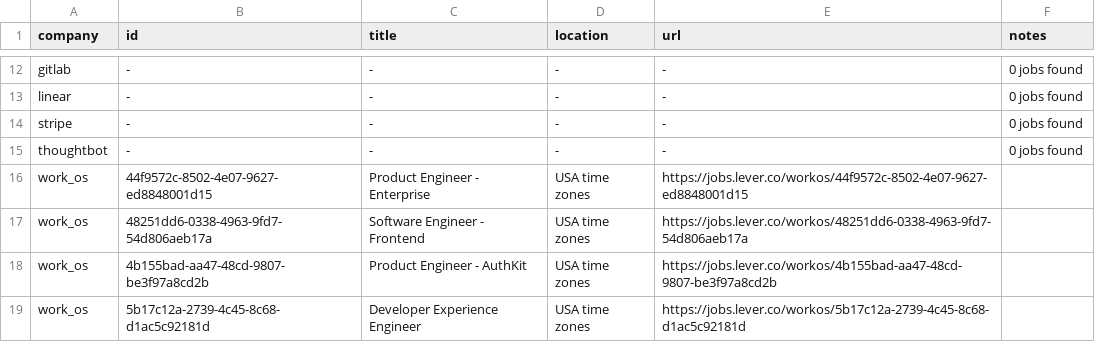
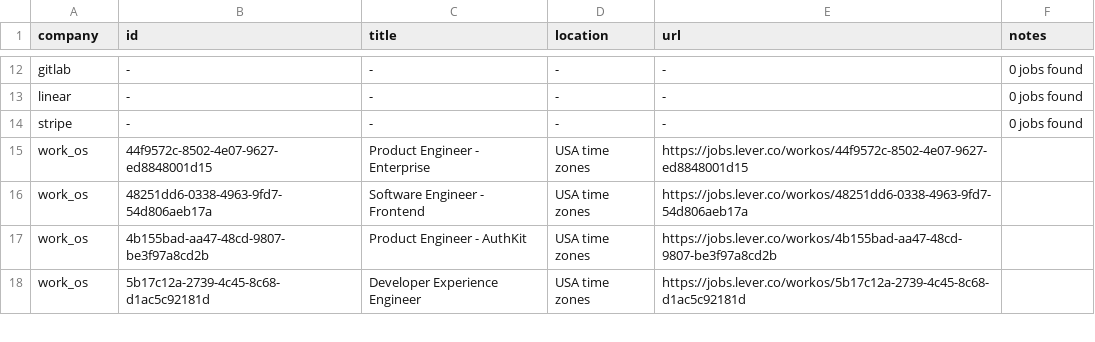
Before and after one commit to mrwinton/flat_jobs, a CSV file: data/gold/flat_jobs.csv, drawn as a sheet; only a part is shown, gaps mark what is left out.

```diff
--- a/data/gold/flat_jobs.csv
+++ b/data/gold/flat_jobs.csv
@@ -14,3 +14,2 @@ linear,-,-,-,-,0 jobs found
 stripe,-,-,-,-,0 jobs found
-thoughtbot,-,-,-,-,0 jobs found
 work_os,44f9572c-8502-4e07-9627-ed8848001d15,Product Engineer - Enterprise,USA time zones,https://jobs.lever.co/workos/44f9572c-8502-4e07-9627-ed8848001d15,""
```
Also changed, not shown: 2 other files.
